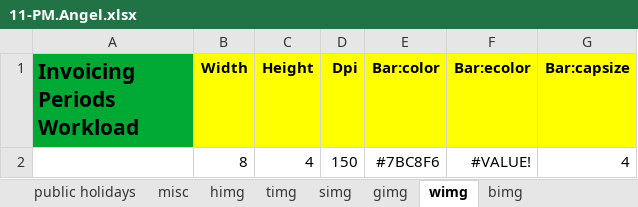
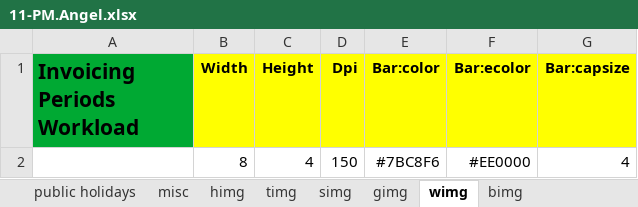
Before and after one commit to romz-pl/yumbo, an Excel workbook: ampl-data-input-excel/11-PM.Angel/11-PM.Angel.xlsx, sheet wimg, drawn as a sheet; values as stored, in another font and other column widths than the file's, no borders; the diff names each change by its address in the sheet, - before the commit and + after, or states it on an @@ line.

```diff
--- a/ampl-data-input-excel/11-PM.Angel/11-PM.Angel.xlsx (sheet wimg)
+++ b/ampl-data-input-excel/11-PM.Angel/11-PM.Angel.xlsx (sheet wimg)
-F2 (Bar:ecolor): #VALUE!
+F2 (Bar:ecolor): #EE0000
```
Also changed, not shown: ampl-data-input-excel/12-PM.Lisa/12-PM.Lisa.xlsx, ampl-data-input-excel/13-SA.Adrian/13-SA.Adrian.xlsx, 2 other files.
